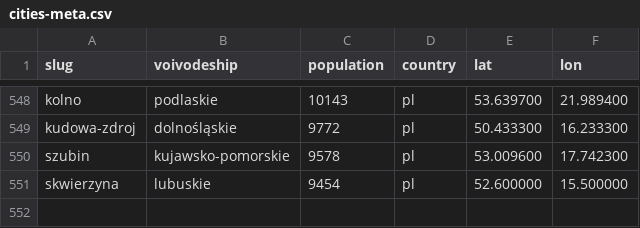
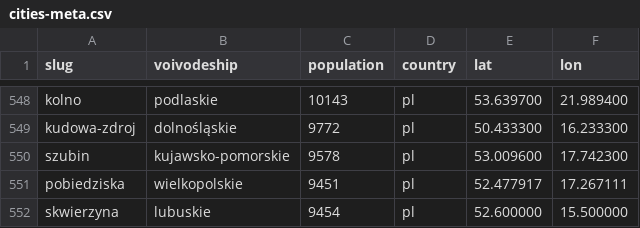
Before and after one commit to patrykorwat/radoskop, a CSV file: data/cities-meta.csv, drawn as a sheet; only a part is shown, gaps mark what is left out.

Commit message:
pobiedziska: nowe miasto (BIP Madkom SPA API, protokoły PDF eSesja-TEXT: 34 sesje / 932 głosy imienne / 15 radnych IX kad.)

```diff
--- a/data/cities-meta.csv
+++ b/data/cities-meta.csv
@@ -550,2 +550,3 @@ kudowa-zdroj,dolnośląskie,9772,pl,50.433300,16.233300
 szubin,kujawsko-pomorskie,9578,pl,53.009600,17.742300
+pobiedziska,wielkopolskie,9451,pl,52.477917,17.267111
 skwierzyna,lubuskie,9454,pl,52.600000,15.500000
```
Also changed, not shown: 3 other files.
